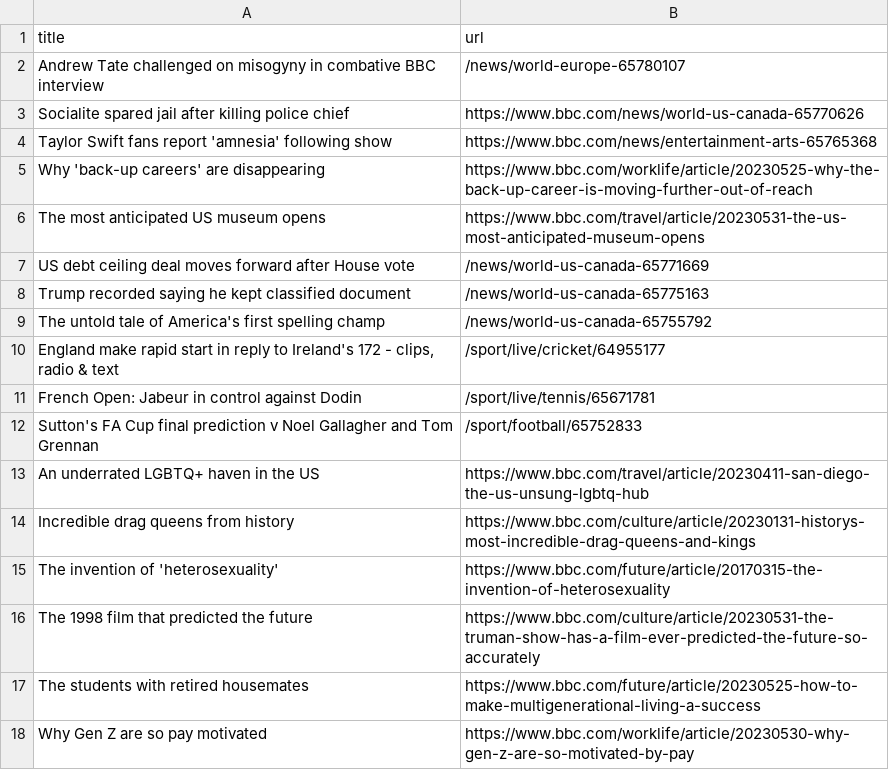
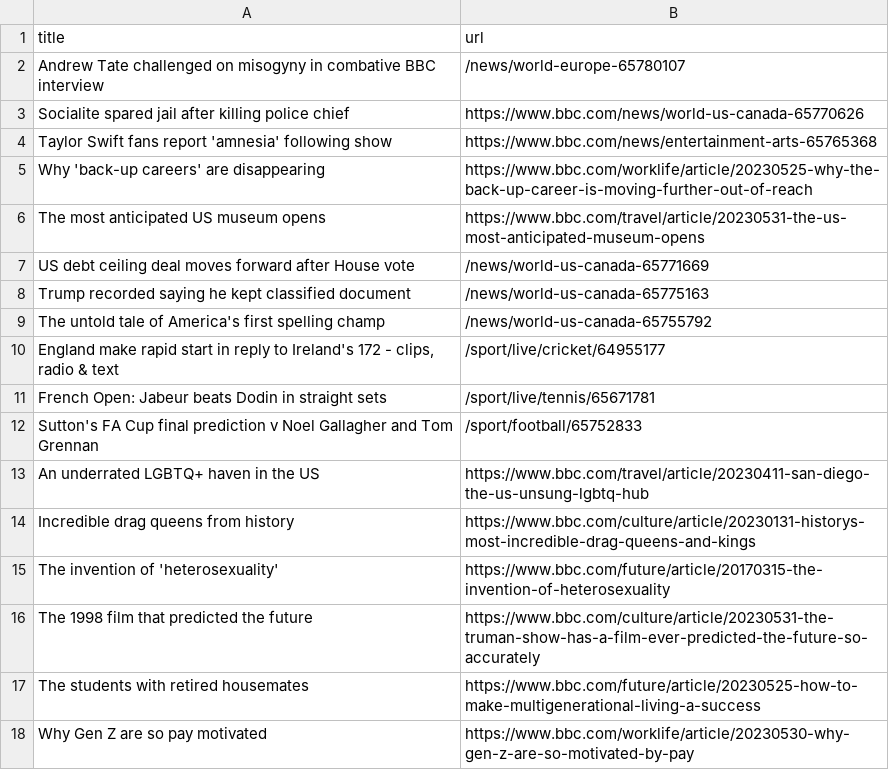
Before and after one commit to vlsachdev/automatic-scraper-bbc, a CSV file: bbc.csv, drawn as a sheet; only a part is shown.

```diff
--- a/bbc.csv
+++ b/bbc.csv
@@ -10,3 +10,3 @@ The untold tale of America's first spelling champ,/news/world-us-canada-65755792
 "England make rapid start in reply to Ireland's 172 - clips, radio & text",/sport/live/cricket/64955177
-French Open: Jabeur in control against Dodin,/sport/live/tennis/65671781
+French Open: Jabeur beats Dodin in straight sets,/sport/live/tennis/65671781
 Sutton's FA Cup final prediction v Noel Gallagher and Tom Grennan,/sport/football/65752833
```
